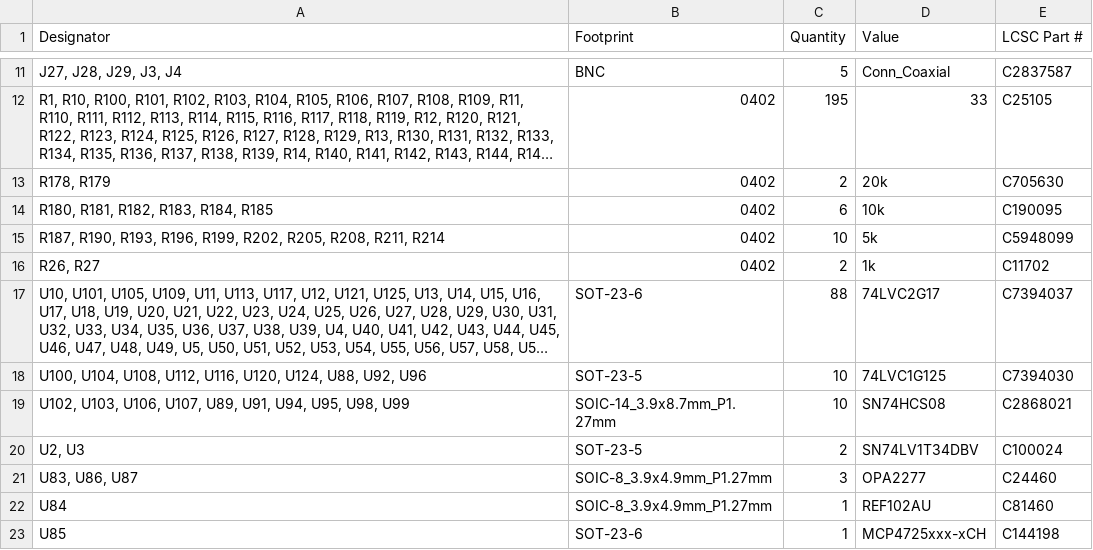
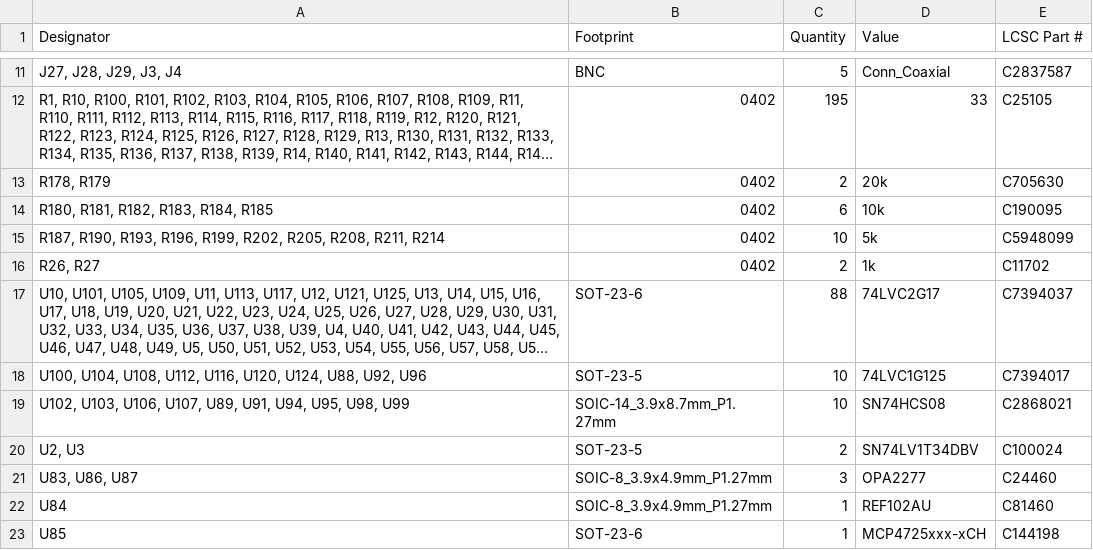
Before and after one commit to reiserlab/LED-Display_G6_Hardware_Arena, a CSV file: designs/arena_10_of_10_v1r1/production/bom.csv, drawn as a sheet; only a part is shown, gaps mark what is left out; long unchanged cells end in …; the diff names each change by its address in the sheet, - before the commit and + after, or states it on an @@ line.

```diff
--- a/designs/arena_10_of_10_v1r1/production/bom.csv
+++ b/designs/arena_10_of_10_v1r1/production/bom.csv
-E18 (LCSC Part #): C7394030
+E18 (LCSC Part #): C7394017
```
Also changed, not shown: designs/arena_10_of_10_v1r1/production/positions.csv, 8 other files.
